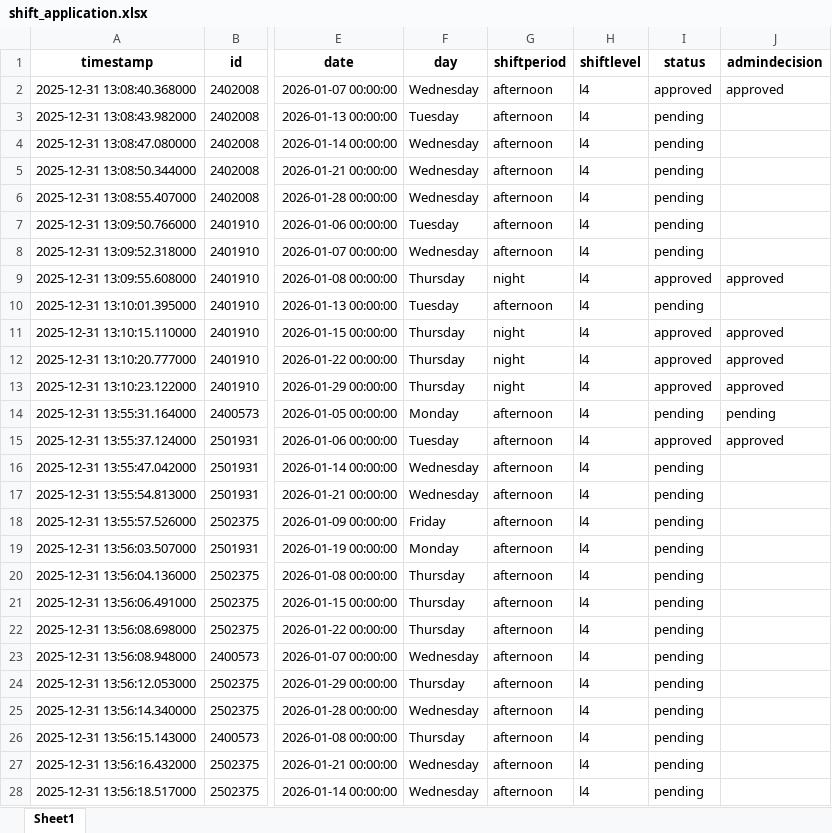
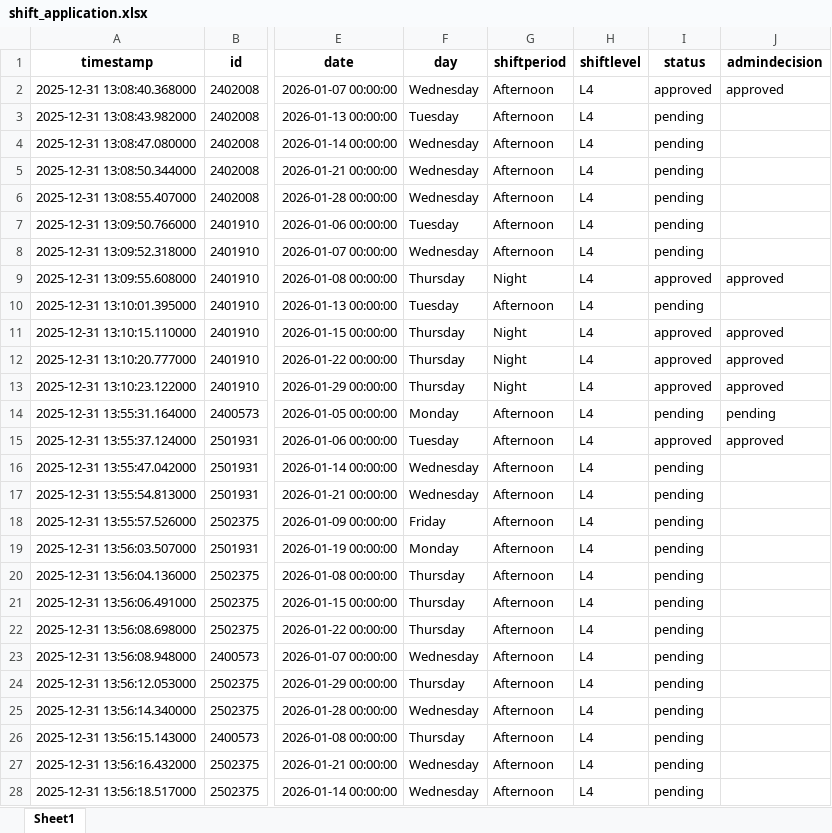
Before and after one commit to cyinggg/POD_StudentTalentWeb, an Excel workbook: data/shift_application.xlsx, sheet Sheet1, drawn as a sheet; only a part is shown, gaps mark what is left out; values as stored, in another font and other column widths than the file's, no borders; the diff covers the shown part only; the diff names each change by its address in the sheet, - before the commit and + after, or states it on an @@ line.

```diff
--- a/data/shift_application.xlsx (sheet Sheet1)
+++ b/data/shift_application.xlsx (sheet Sheet1)
-G2:G8 (shiftperiod): afternoon
+G2:G8 (shiftperiod): Afternoon
-H2:H28 (shiftlevel): l4
+H2:H28 (shiftlevel): L4
-G9 (shiftperiod): night
+G9 (shiftperiod): Night
-G10 (shiftperiod): afternoon
+G10 (shiftperiod): Afternoon
-G11:G13 (shiftperiod): night
+G11:G13 (shiftperiod): Night
-G14:G28 (shiftperiod): afternoon
+G14:G28 (shiftperiod): Afternoon
```
Also changed, not shown: 633 edited cells elsewhere in this sheet, data/account.xlsx, data/shift_record.xlsx.
